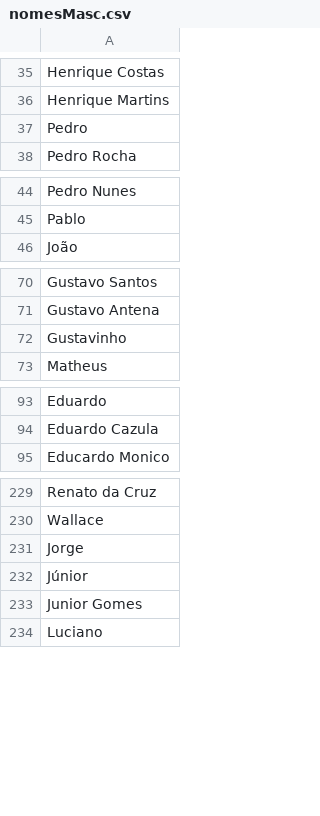
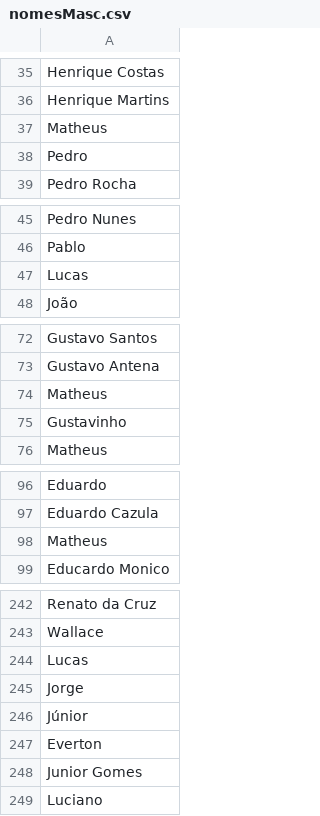
Before and after one commit to jessecarvalho/BBB-Game-Boninho-SImulator, a CSV file: data/csvFiles/nomesMasc.csv, drawn as a sheet; only a part is shown, gaps mark what is left out; the diff covers the shown part only.

```diff
--- a/data/csvFiles/nomesMasc.csv
+++ b/data/csvFiles/nomesMasc.csv
@@ -36,2 +36,3 @@ Henrique Costas
 Henrique Martins
+Matheus
 Pedro
@@ -45,2 +46,3 @@ Pedro Nunes
 Pablo
+Lucas
 João
@@ -71,2 +73,3 @@ Gustavo Santos
 Gustavo Antena
+Matheus
 Gustavinho
@@ -94,2 +97,3 @@ Eduardo
 Eduardo Cazula
+Matheus
 Educardo Monico
@@ -230,4 +243,6 @@ Renato da Cruz
 Wallace
+Lucas
 Jorge
 Júnior
+Everton
 Junior Gomes
```
Also changed, not shown: 104 added rows elsewhere in this file, data/csvFiles/eventos.csv, 10 other files.
